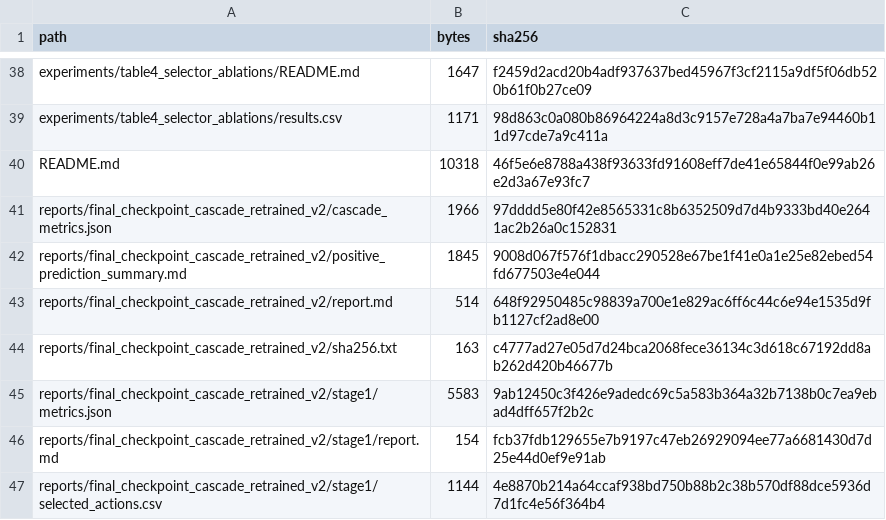
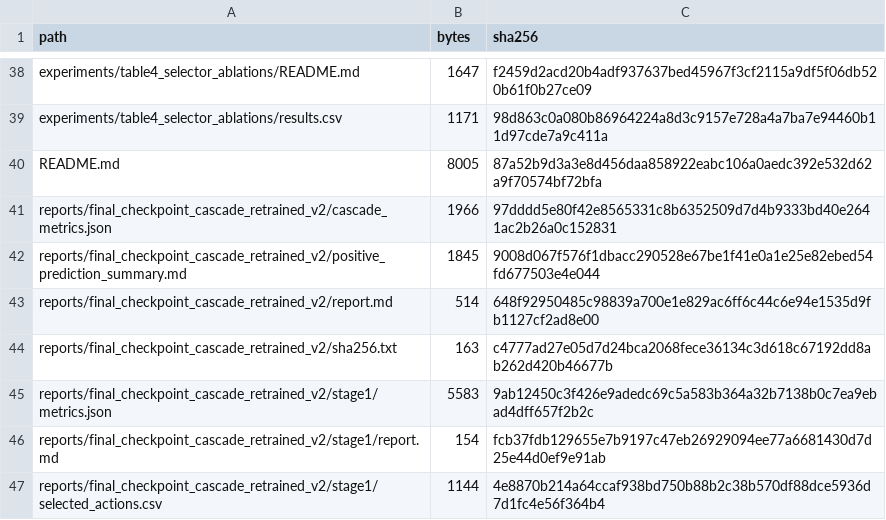
Before and after one commit to ckaiworks/GaTGrasp, a CSV file: manifests/file_catalog.csv, drawn as a sheet; only a part is shown, gaps mark what is left out.

```diff
--- a/manifests/file_catalog.csv
+++ b/manifests/file_catalog.csv
@@ -39,3 +39,3 @@
 "experiments/table4_selector_ablations/results.csv","1171","98d863c0a080b86964224a8d3c9157e728a4a7ba7e94460b11d97cde7a9c411a"
-"README.md","10318","46f5e6e8788a438f93633fd91608eff7de41e65844f0e99ab26e2d3a67e93fc7"
+"README.md","8005","87a52b9d3a3e8d456daa858922eabc106a0aedc392e532d62a9f70574bf72bfa"
 "reports/final_checkpoint_cascade_retrained_v2/cascade_metrics.json","1966","97dddd5e80f42e8565331c8b6352509d7d4b9333bd40e2641ac2b26a0c152831"
```
Also changed, not shown: 2 other files.
